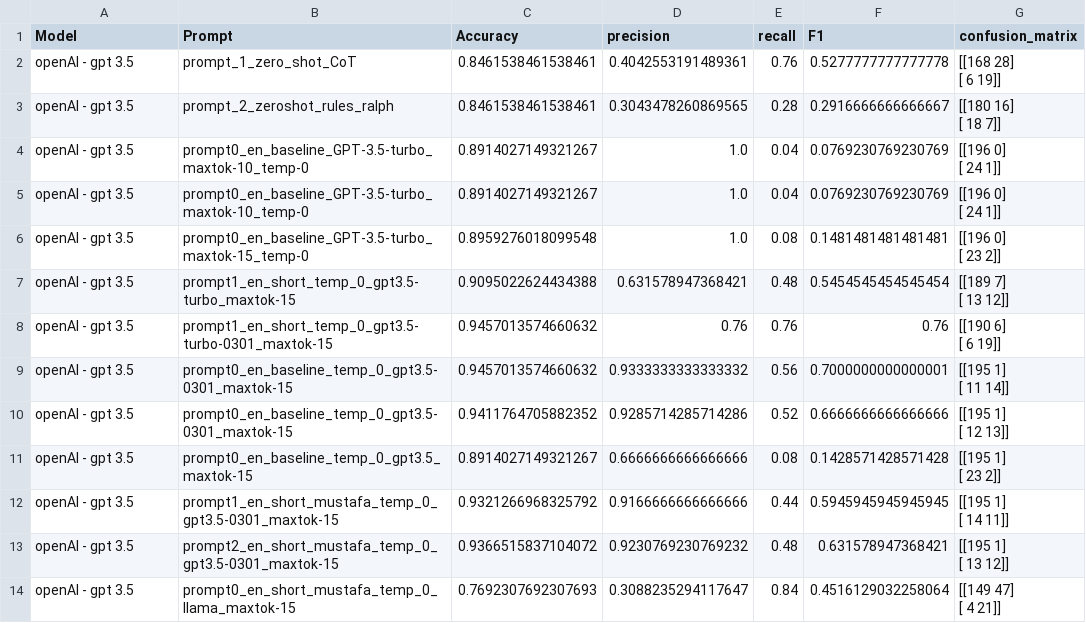
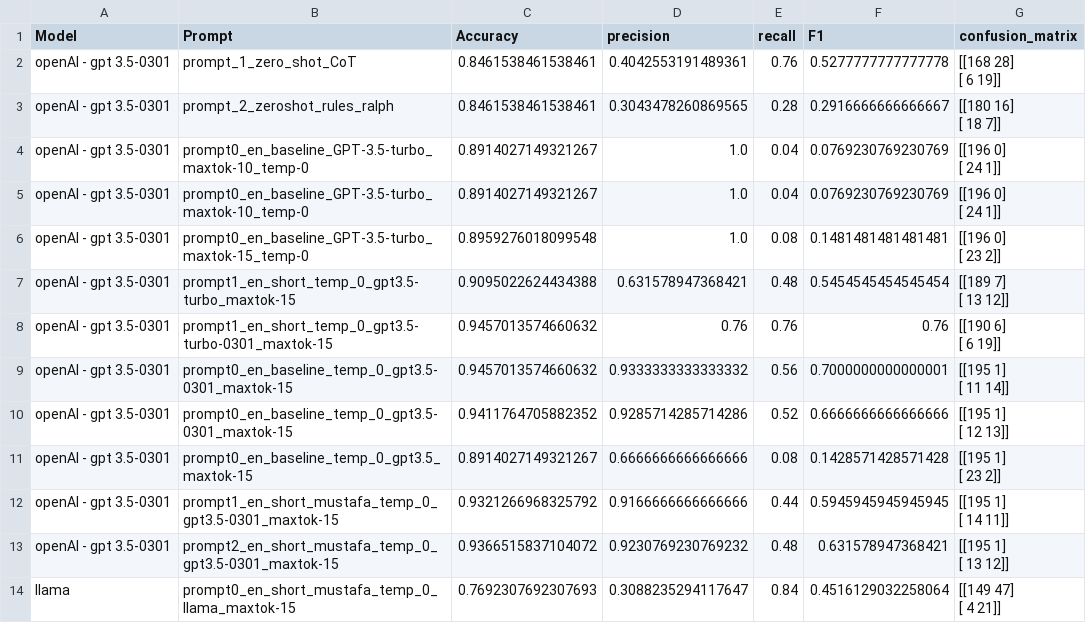
Before and after one commit to paulburkhardt/Entity-Matching-With-LLMs, a CSV file: evals/eval_downsampled_50_50_v1.csv, drawn as a sheet; only a part is shown; the diff covers the shown part only; the diff names each change by its address in the sheet, - before the commit and + after, or states it on an @@ line.

Commit message:
pipelines for other datasets

```diff
--- a/evals/eval_downsampled_50_50_v1.csv
+++ b/evals/eval_downsampled_50_50_v1.csv
-A2:A13 (Model): openAI - gpt 3.5
+A2:A13 (Model): openAI - gpt 3.5-0301
-A14 (Model): openAI - gpt 3.5
+A14 (Model): llama
```
Also changed, not shown: 11 added rows and 2 edited cells elsewhere in this file, 32 other files.
